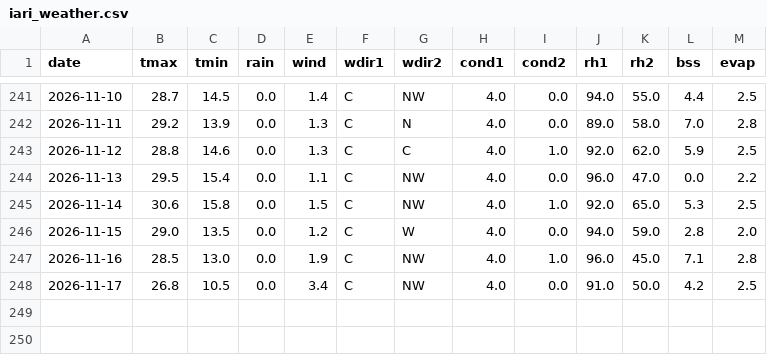
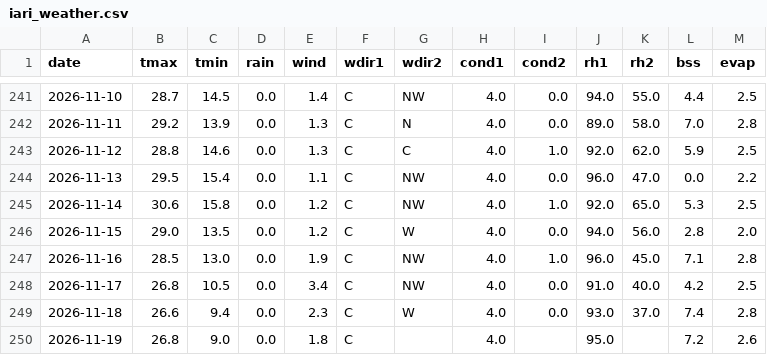
Before and after one commit to rameshram96/iari_weather_data, a CSV file: data/iari_weather.csv, drawn as a sheet; only a part is shown, gaps mark what is left out.

```diff
--- a/data/iari_weather.csv
+++ b/data/iari_weather.csv
@@ -244,5 +244,7 @@ date,tmax,tmin,rain,wind,wdir1,wdir2,cond1,cond2,rh1,rh2,bss,evap
 2026-11-13,29.5,15.4,0.0,1.1,C,NW,4.0,0.0,96.0,47.0,0.0,2.2
-2026-11-14,30.6,15.8,0.0,1.5,C,NW,4.0,1.0,92.0,65.0,5.3,2.5
-2026-11-15,29.0,13.5,0.0,1.2,C,W,4.0,0.0,94.0,59.0,2.8,2.0
+2026-11-14,30.6,15.8,0.0,1.2,C,NW,4.0,1.0,92.0,65.0,5.3,2.5
+2026-11-15,29.0,13.5,0.0,1.2,C,W,4.0,0.0,94.0,56.0,2.8,2.0
 2026-11-16,28.5,13.0,0.0,1.9,C,NW,4.0,1.0,96.0,45.0,7.1,2.8
-2026-11-17,26.8,10.5,0.0,3.4,C,NW,4.0,0.0,91.0,50.0,4.2,2.5
+2026-11-17,26.8,10.5,0.0,3.4,C,NW,4.0,0.0,91.0,40.0,4.2,2.5
+2026-11-18,26.6,9.4,0.0,2.3,C,W,4.0,0.0,93.0,37.0,7.4,2.8
+2026-11-19,26.8,9.0,0.0,1.8,C,,4.0,,95.0,,7.2,2.6
```
Also changed, not shown: 1 other file.
